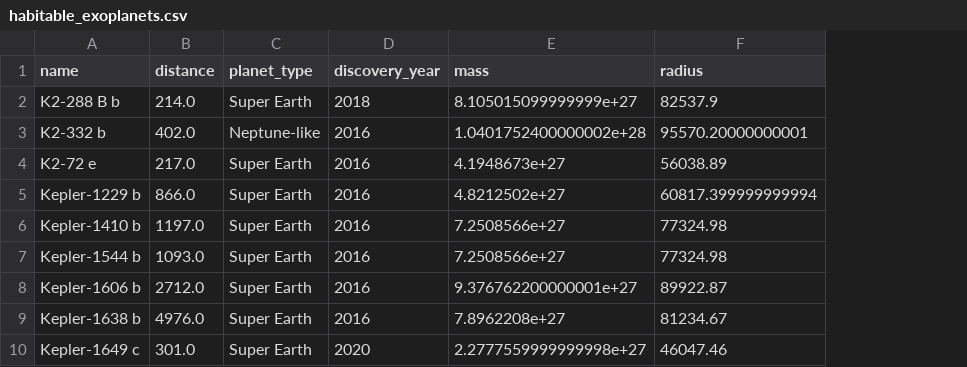
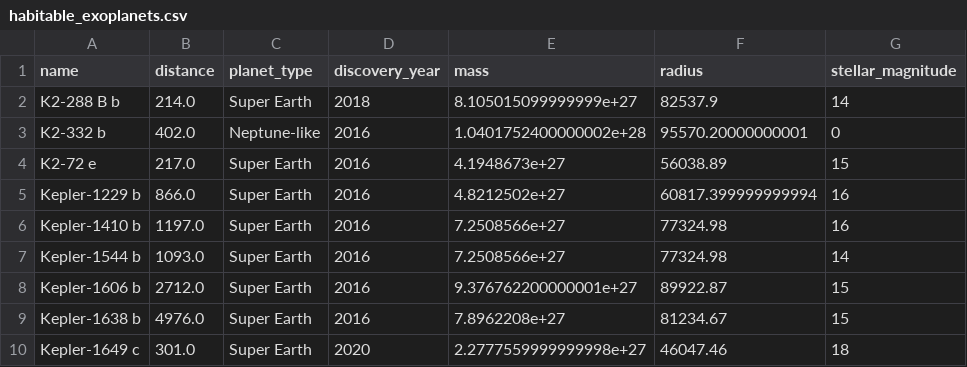
Before and after one commit to Benjtkim/Exoplanets-Project, a CSV file: data/habitable_exoplanets.csv, drawn as a sheet; only a part is shown; the diff names each change by its address in the sheet, - before the commit and + after, or states it on an @@ line.

```diff
--- a/data/habitable_exoplanets.csv
+++ b/data/habitable_exoplanets.csv
+column G (stellar_magnitude), rows 2-10: 14 | 0 | 15 | 16 | 16 | 14 | 15 | 15 | 18
```
Also changed, not shown: 1 other file.
